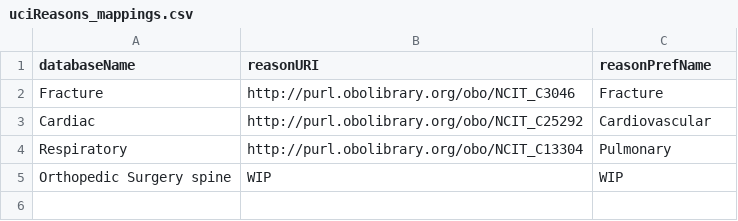
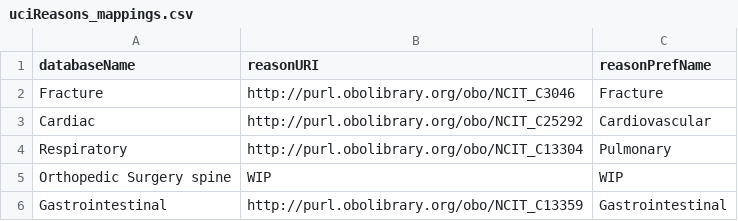
Before and after one commit to ejp-rd-vp/duchenne-proms, a CSV file: term_mappings/uciReasons_mappings.csv, drawn as a sheet.

```diff
--- a/term_mappings/uciReasons_mappings.csv
+++ b/term_mappings/uciReasons_mappings.csv
@@ -5 +5,2 @@ Respiratory,http://purl.obolibrary.org/obo/NCIT_C13304,Pulmonary
 Orthopedic Surgery spine,WIP,WIP
+Gastrointestinal,http://purl.obolibrary.org/obo/NCIT_C13359,Gastrointestinal
```
Also changed, not shown: term_mappings/medicalCareClinicianRoles_mappings.csv, term_mappings/researchCentres_mappings.csv.
